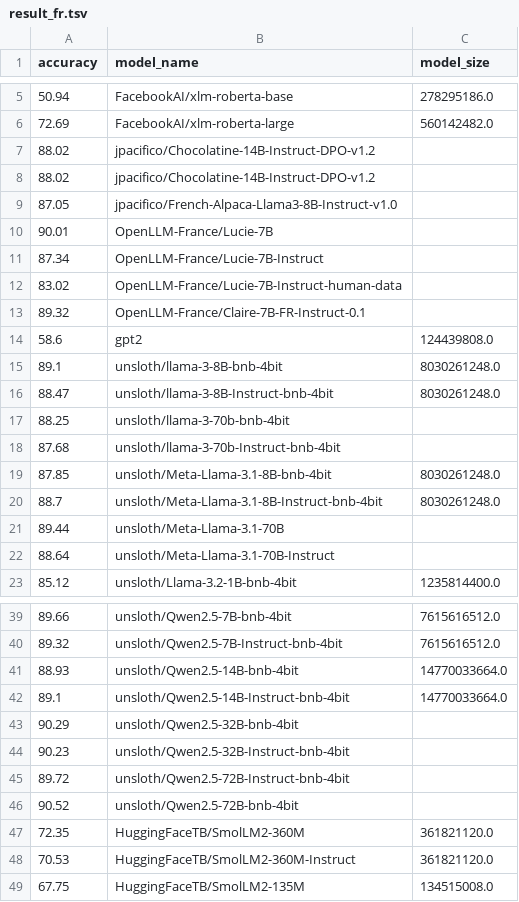
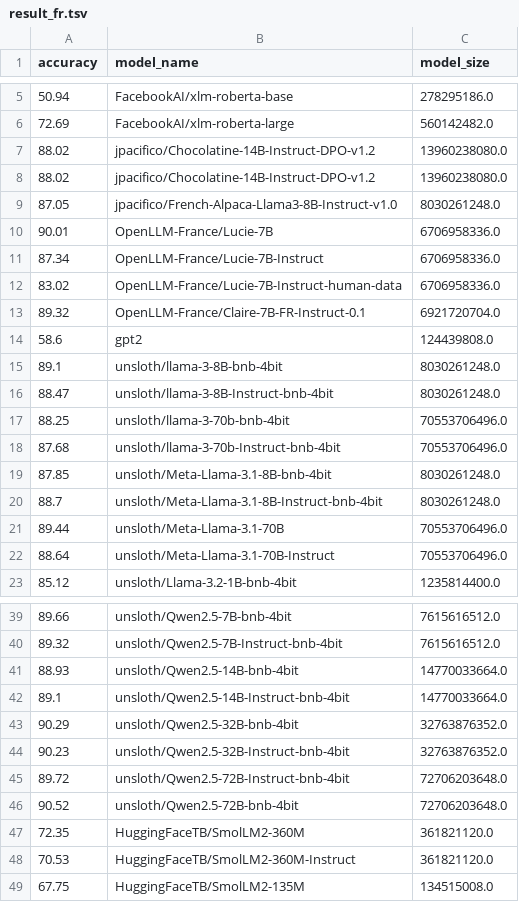
Before and after one commit to davebulaval/QFrBLiMP, a TSV file: results/result_fr.tsv, drawn as a sheet; only a part is shown, gaps mark what is left out; the diff covers the shown part only.

Commit message:
fix table to generate and results fig

```diff
--- a/results/result_fr.tsv
+++ b/results/result_fr.tsv
@@ -6,9 +6,9 @@ accuracy	model_name	model_size
 72.69	FacebookAI/xlm-roberta-large	560142482.0
-88.02	jpacifico/Chocolatine-14B-Instruct-DPO-v1.2	
-88.02	jpacifico/Chocolatine-14B-Instruct-DPO-v1.2	
-87.05	jpacifico/French-Alpaca-Llama3-8B-Instruct-v1.0	
-90.01	OpenLLM-France/Lucie-7B	
-87.34	OpenLLM-France/Lucie-7B-Instruct	
-83.02	OpenLLM-France/Lucie-7B-Instruct-human-data	
-89.32	OpenLLM-France/Claire-7B-FR-Instruct-0.1	
+88.02	jpacifico/Chocolatine-14B-Instruct-DPO-v1.2	13960238080.0
+88.02	jpacifico/Chocolatine-14B-Instruct-DPO-v1.2	13960238080.0
+87.05	jpacifico/French-Alpaca-Llama3-8B-Instruct-v1.0	8030261248.0
+90.01	OpenLLM-France/Lucie-7B	6706958336.0
+87.34	OpenLLM-France/Lucie-7B-Instruct	6706958336.0
+83.02	OpenLLM-France/Lucie-7B-Instruct-human-data	6706958336.0
+89.32	OpenLLM-France/Claire-7B-FR-Instruct-0.1	6921720704.0
 58.6	gpt2	124439808.0
@@ -16,8 +16,8 @@ accuracy	model_name	model_size
 88.47	unsloth/llama-3-8B-Instruct-bnb-4bit	8030261248.0
-88.25	unsloth/llama-3-70b-bnb-4bit	
-87.68	unsloth/llama-3-70b-Instruct-bnb-4bit	
+88.25	unsloth/llama-3-70b-bnb-4bit	70553706496.0
+87.68	unsloth/llama-3-70b-Instruct-bnb-4bit	70553706496.0
 87.85	unsloth/Meta-Llama-3.1-8B-bnb-4bit	8030261248.0
 88.7	unsloth/Meta-Llama-3.1-8B-Instruct-bnb-4bit	8030261248.0
-89.44	unsloth/Meta-Llama-3.1-70B	
-88.64	unsloth/Meta-Llama-3.1-70B-Instruct	
+89.44	unsloth/Meta-Llama-3.1-70B	70553706496.0
+88.64	unsloth/Meta-Llama-3.1-70B-Instruct	70553706496.0
 85.12	unsloth/Llama-3.2-1B-bnb-4bit	1235814400.0
@@ -42,6 +42,6 @@ accuracy	model_name	model_size
 89.1	unsloth/Qwen2.5-14B-Instruct-bnb-4bit	14770033664.0
-90.29	unsloth/Qwen2.5-32B-bnb-4bit	
-90.23	unsloth/Qwen2.5-32B-Instruct-bnb-4bit	
-89.72	unsloth/Qwen2.5-72B-Instruct-bnb-4bit	
-90.52	unsloth/Qwen2.5-72B-bnb-4bit	
+90.29	unsloth/Qwen2.5-32B-bnb-4bit	32763876352.0
+90.23	unsloth/Qwen2.5-32B-Instruct-bnb-4bit	32763876352.0
+89.72	unsloth/Qwen2.5-72B-Instruct-bnb-4bit	72706203648.0
+90.52	unsloth/Qwen2.5-72B-bnb-4bit	72706203648.0
 72.35	HuggingFaceTB/SmolLM2-360M	361821120.0
```
Also changed, not shown: 16 edited cells elsewhere in this file, 7 other files.
